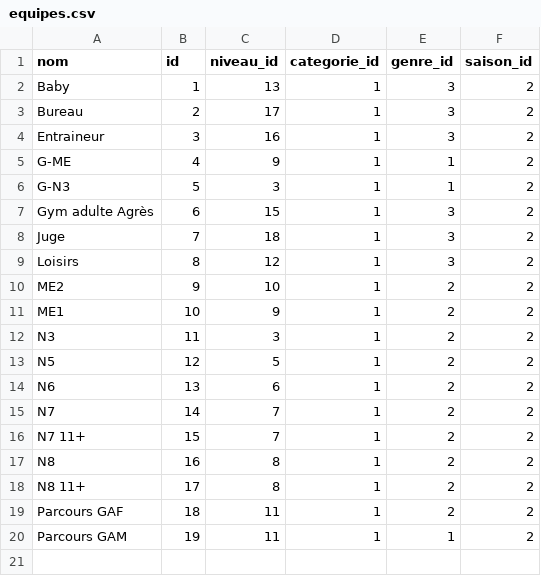
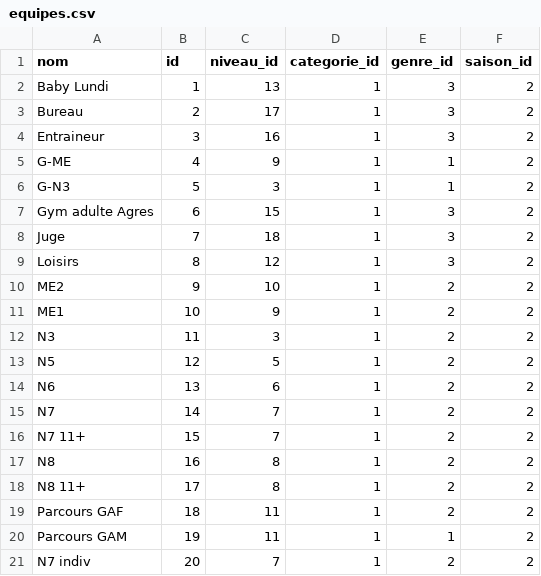
Before and after one commit to gruelt/laragym, a CSV file: database/seeds/csv/equipes.csv, drawn as a sheet.

Commit message:
Update largeur + interface equipes

```diff
--- a/database/seeds/csv/equipes.csv
+++ b/database/seeds/csv/equipes.csv
@@ -1,3 +1,3 @@
 nom,id,niveau_id,categorie_id,genre_id,saison_id
-Baby,1,13,1,3,2
+Baby Lundi,1,13,1,3,2
 Bureau,2,17,1,3,2
@@ -6,3 +6,3 @@ G-ME,4,9,1,1,2
 G-N3,5,3,1,1,2
-Gym adulte Agrès,6,15,1,3,2
+Gym adulte Agres,6,15,1,3,2
 Juge,7,18,1,3,2
@@ -20 +20,2 @@ Parcours GAF,18,11,1,2,2
 Parcours GAM,19,11,1,1,2
+N7 indiv,20,7,1,2,2
```
Also changed, not shown: database/seeds/csv/niveaux.csv, 9 other files.
